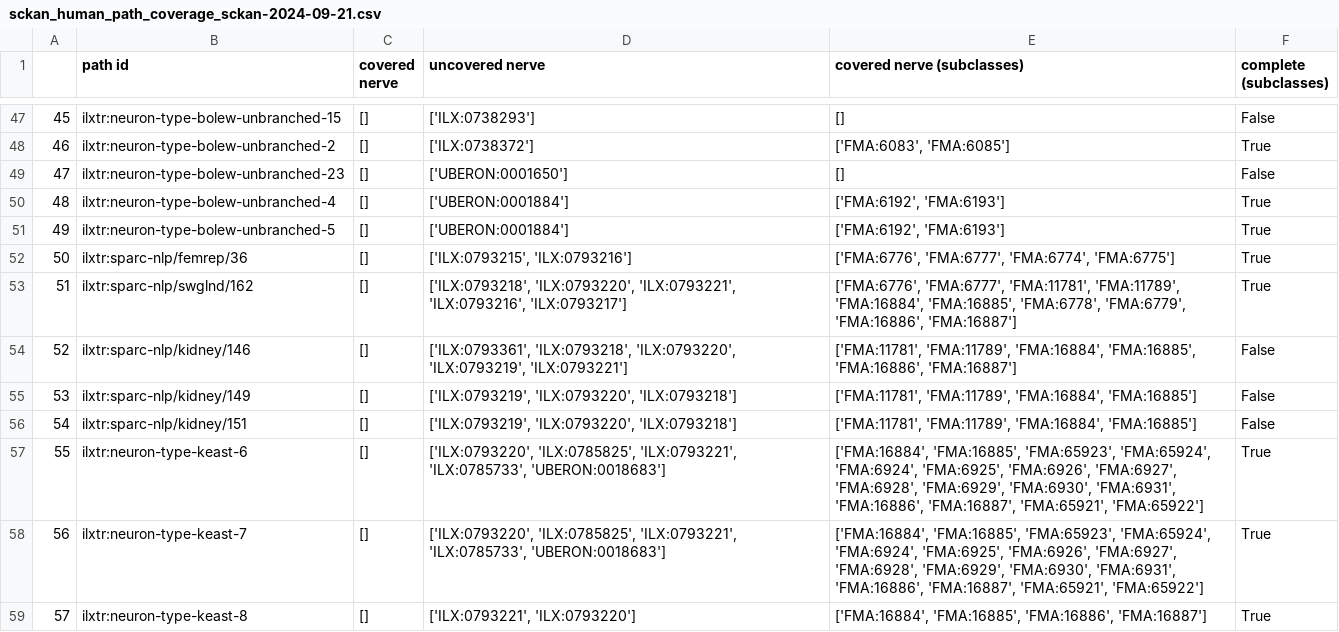
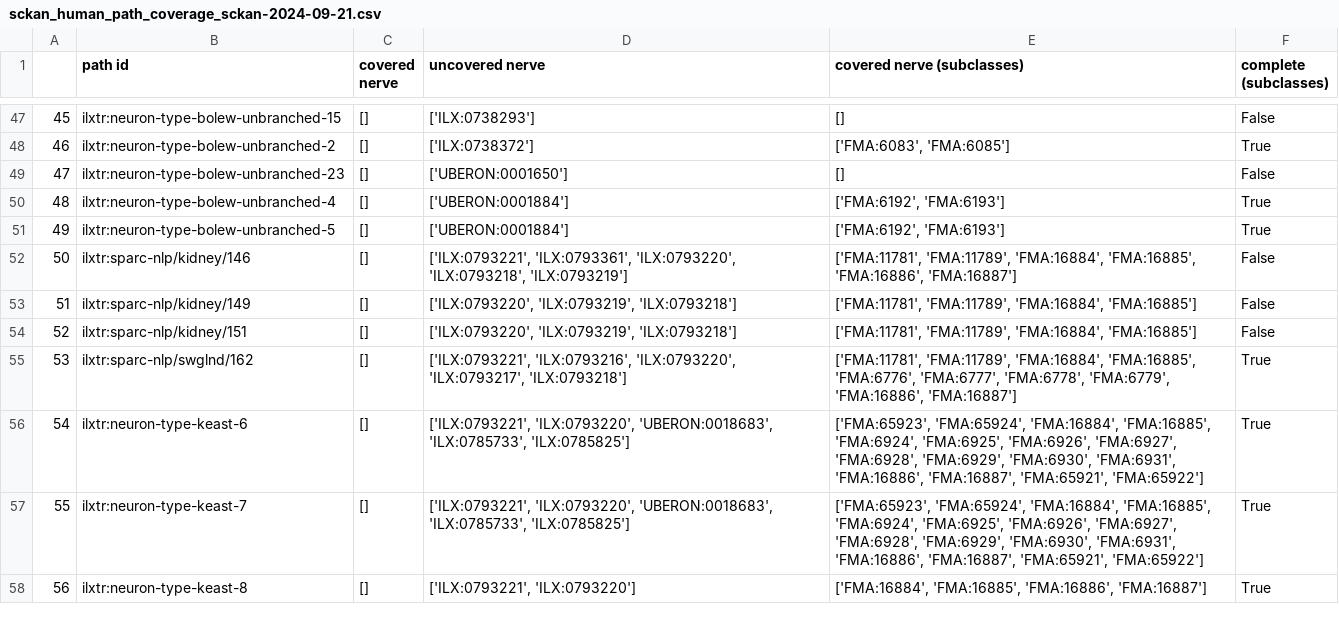
Before and after one commit to napakalas/sckan-nerves, a CSV file: data/generated/sckan_human_path_coverage_sckan-2024-09-21.csv, drawn as a sheet; only a part is shown, gaps mark what is left out; removed rows and columns are numbered as before the commit, all else as after; the diff covers the shown part only; the diff names each change by its address in the sheet, - before the commit and + after, or states it on an @@ line.

```diff
--- a/data/generated/sckan_human_path_coverage_sckan-2024-09-21.csv
+++ b/data/generated/sckan_human_path_coverage_sckan-2024-09-21.csv
@@ column A renumbered from row 40 down @@
-row 52: 50 | ilxtr:sparc-nlp/femrep/36 | [] | ['ILX:0793215', 'ILX:0793216'] | ['FMA:6776', 'FMA:6777', 'FMA:6774', 'FMA:6775'] | True
-row 53: 51 | ilxtr:sparc-nlp/swglnd/162 | [] | ['ILX:0793218', 'ILX:0793220', 'ILX:0793221', 'ILX:0793216', 'ILX:0793217'] | ['FMA:6776', 'FMA:6777', 'FMA:11781', 'FMA:11789', 'FMA:16884', 'FMA:16885', 'FMA:6778', 'FMA:6779', 'FMA:16886', 'FMA:16887'] | True
-D52 (uncovered nerve): ['ILX:0793361', 'ILX:0793218', 'ILX:0793220', 'ILX:0793219', 'ILX:0793221']
+D52 (uncovered nerve): ['ILX:0793221', 'ILX:0793361', 'ILX:0793220', 'ILX:0793218', 'ILX:0793219']
-D53:D54 (uncovered nerve): ['ILX:0793219', 'ILX:0793220', 'ILX:0793218']
+D53:D54 (uncovered nerve): ['ILX:0793220', 'ILX:0793219', 'ILX:0793218']
+row 55: 53 | ilxtr:sparc-nlp/swglnd/162 | [] | ['ILX:0793221', 'ILX:0793216', 'ILX:0793220', 'ILX:0793217', 'ILX:0793218'] | ['FMA:11781', 'FMA:11789', 'FMA:16884', 'FMA:16885', 'FMA:6776', 'FMA:6777', 'FMA:6778', 'FMA:6779', 'FMA:16886', 'FMA:16887'] | True
-D56:D57 (uncovered nerve): ['ILX:0793220', 'ILX:0785825', 'ILX:0793221', 'ILX:0785733', 'UBERON:0018683']
+D56:D57 (uncovered nerve): ['ILX:0793221', 'ILX:0793220', 'UBERON:0018683', 'ILX:0785733', 'ILX:0785825']
-E56:E57 (covered nerve (subclasses)): ['FMA:16884', 'FMA:16885', 'FMA:65923', 'FMA:65924', 'FMA:6924', 'FMA:6925',…
+E56:E57 (covered nerve (subclasses)): ['FMA:65923', 'FMA:65924', 'FMA:16884', 'FMA:16885', 'FMA:6924', 'FMA:6925',…
```
Also changed, not shown: 3 added rows, 1 removed row and 46 edited cells elsewhere in this file, data/generated/sckan_human_nerve_coverage_sckan-2024-09-21.csv.
